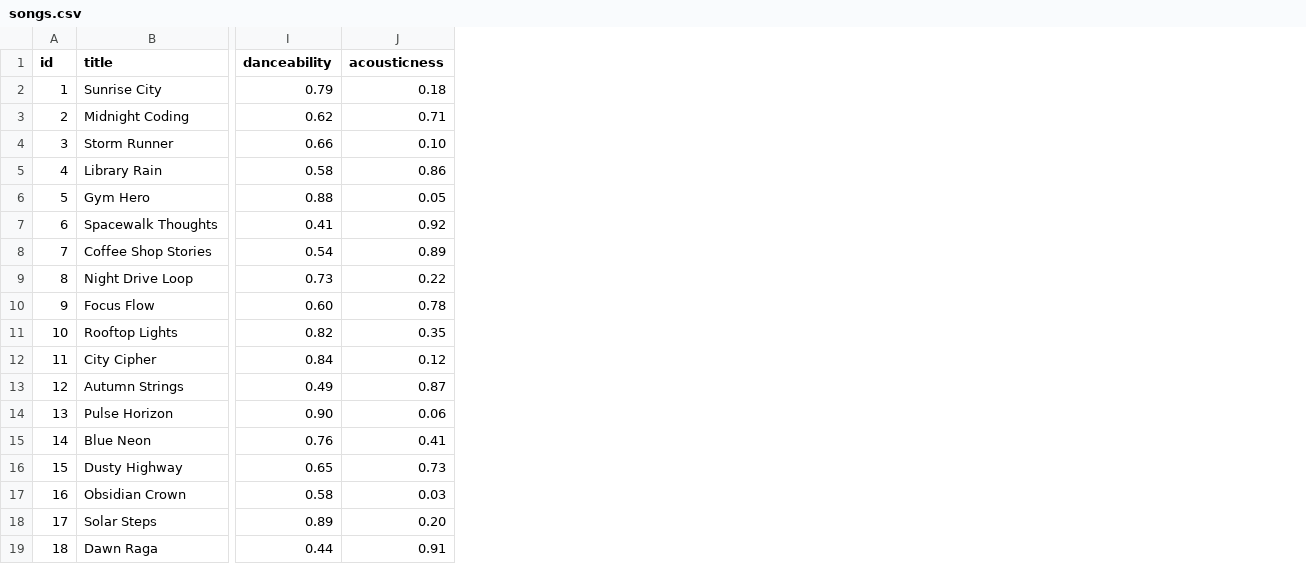
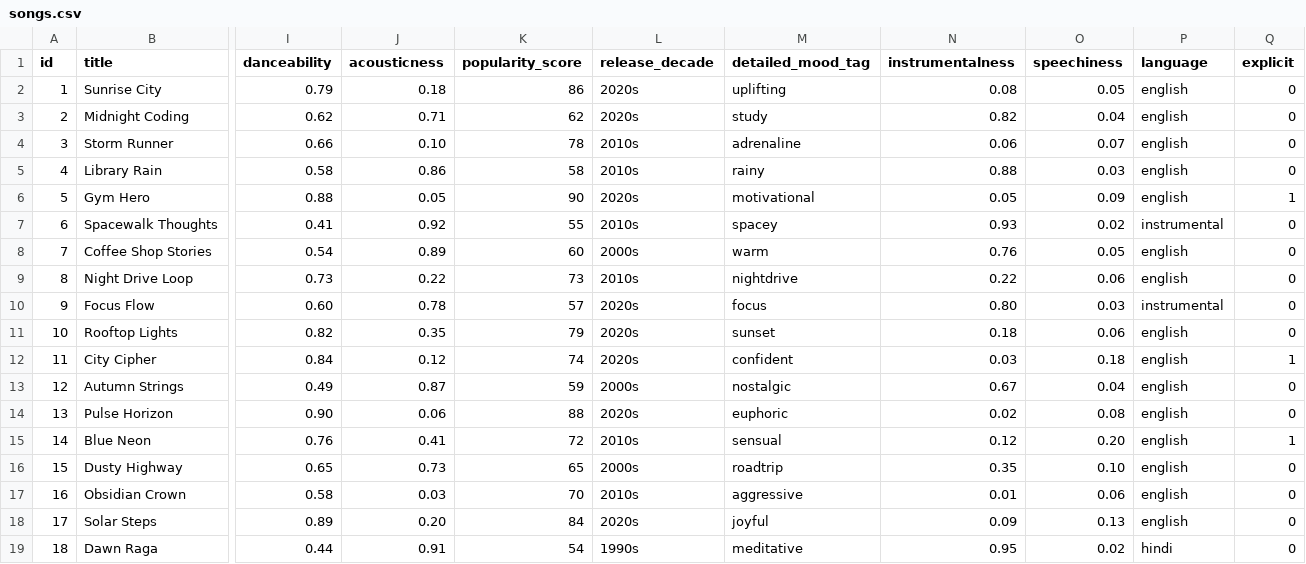
Before and after one commit to hemalekamohanram/ai110-module3show-musicrecommendersimulation-starter, a CSV file: data/songs.csv, drawn as a sheet; only a part is shown, gaps mark what is left out; the diff names each change by its address in the sheet, - before the commit and + after, or states it on an @@ line.

Commit message:
Add stretch challenges: advanced song features, scoring modes, diversity penalty, and AI workflow docs

```diff
--- a/data/songs.csv
+++ b/data/songs.csv
+column K (popularity_score), rows 2-19: 86 | 62 | 78 | 58 | 90 | 55 | 60 | 73 | 57 | 79 | 74 | 59 | 88 | 72 | 65 | 70 | 84 | 54
+column L (release_decade), rows 2-19: 2020s | 2020s | 2010s | 2010s | 2020s | 2010s | 2000s | 2010s | 2020s | 2020s | 2020s | 2000s | 2020s | 2010s | 2000s | 2010s | 2020s | 1990s
+column M (detailed_mood_tag), rows 2-19: uplifting | study | adrenaline | rainy | motivational | spacey | warm | nightdrive | focus | sunset | confident | nostalgic | euphoric | sensual | roadtrip | aggressive | joyful | meditative
+column N (instrumentalness), rows 2-19: 0.08 | 0.82 | 0.06 | 0.88 | 0.05 | 0.93 | 0.76 | 0.22 | 0.80 | 0.18 | 0.03 | 0.67 | 0.02 | 0.12 | 0.35 | 0.01 | 0.09 | 0.95
+column O (speechiness), rows 2-19: 0.05 | 0.04 | 0.07 | 0.03 | 0.09 | 0.02 | 0.05 | 0.06 | 0.03 | 0.06 | 0.18 | 0.04 | 0.08 | 0.20 | 0.10 | 0.06 | 0.13 | 0.02
+column P (language), rows 2-19: english | english | english | english | english | instrumental | english | english | instrumental | english | english | english | english | english | english | english | english | hindi
+column Q (explicit), rows 2-19: 0 | 0 | 0 | 0 | 1 | 0 | 0 | 0 | 0 | 0 | 1 | 0 | 0 | 1 | 0 | 0 | 0 | 0
```
Also changed, not shown: 4 other files.
